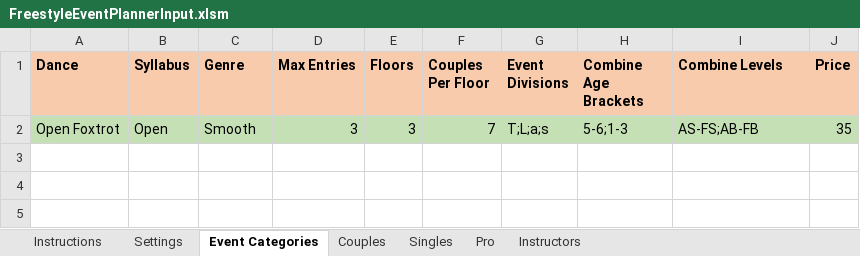
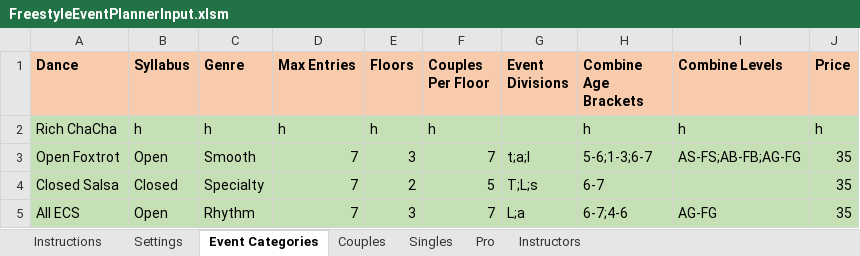
Before and after one commit to Daltiair/FreestylePlanner, an Excel workbook: FreestyleEventPlannerInput.xlsm, sheet Event Categories, drawn as a sheet; values as stored, in another font and other column widths than the file's, no borders; table styles not drawn; addresses are those after the commit; the diff names each change by its address in the sheet, - before the commit and + after, or states it on an @@ line.

```diff
--- a/FreestyleEventPlannerInput.xlsm (sheet Event Categories)
+++ b/FreestyleEventPlannerInput.xlsm (sheet Event Categories)
+row 2: Rich ChaCha | h | h | h | h | h |  | h | h | h
-D3 (Max Entries): 3
+D3 (Max Entries): 7
-G3 (Event Divisions): T;L;a;s
+G3 (Event Divisions): t;a;l
-H3 (Combine Age Brackets): 5-6;1-3
+H3 (Combine Age Brackets): 5-6;1-3;6-7
-I3 (Combine Levels): AS-FS;AB-FB
+I3 (Combine Levels): AS-FS;AB-FB;AG-FG
+row 4: Closed Salsa | Closed | Specialty | 7 | 2 | 5 | T;L;s | 6-7 |  | 35
+row 5: All ECS | Open | Rhythm | 7 | 3 | 7 | L;a | 6-7;4-6 | AG-FG | 35
```
Also changed, not shown: sheet Singles, sheet Couples, sheet Instructors, sheet Settings, charts or pictures, 19 other files.
